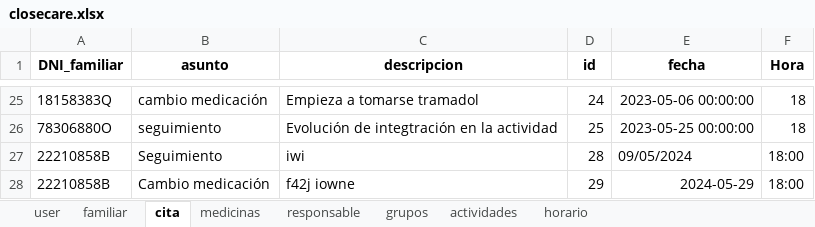
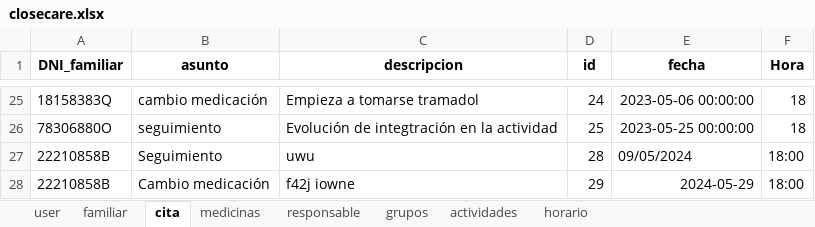
Before and after one commit to closecarefundation/PY-to-APK, an Excel workbook: closecare.xlsx, sheet cita, drawn as a sheet; only a part is shown, gaps mark what is left out; values as stored, in another font and other column widths than the file's, no borders; the diff names each change by its address in the sheet, - before the commit and + after, or states it on an @@ line.

Commit message:
Modificar cita

```diff
--- a/closecare.xlsx (sheet cita)
+++ b/closecare.xlsx (sheet cita)
-C27 (descripcion): iwi
+C27 (descripcion): uwu
```
